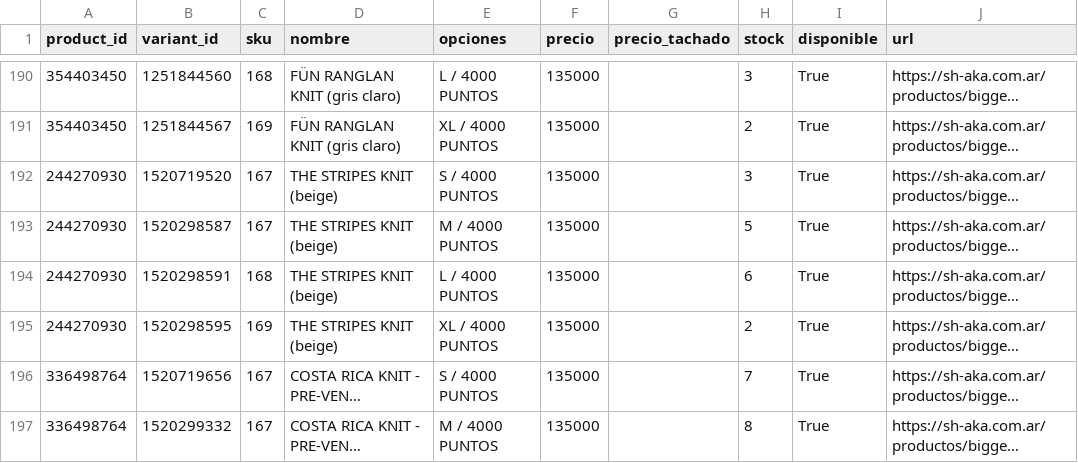
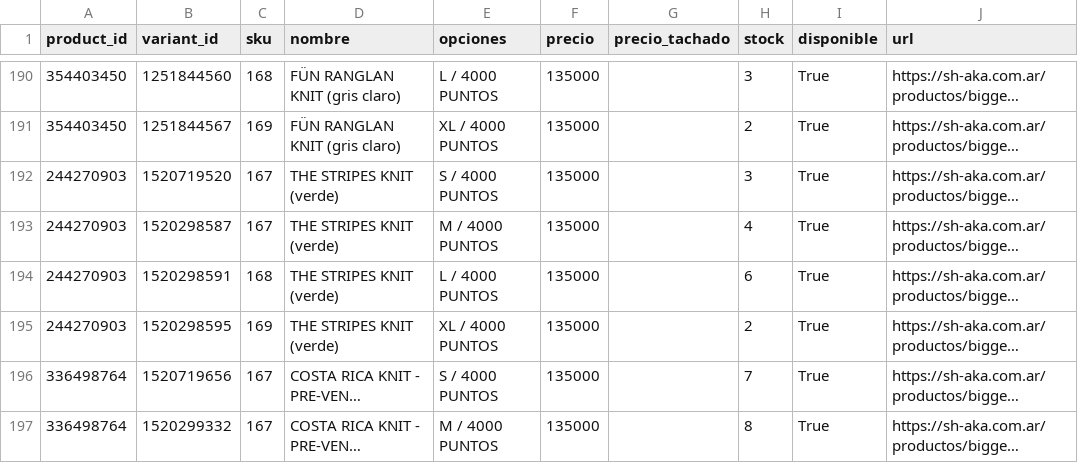
Before and after one commit to matiasugarte-oss/Shaka-Feed, a CSV file: feed.csv, drawn as a sheet; only a part is shown, gaps mark what is left out; long unchanged cells end in …; the diff names each change by its address in the sheet, - before the commit and + after, or states it on an @@ line.

Commit message:
feed: 2026-11-19 02:34

```diff
--- a/feed.csv
+++ b/feed.csv
-A192:A195 (product_id): 244270930
+A192:A195 (product_id): 244270903
-D192:D195 (nombre): THE STRIPES KNIT (beige)
+D192:D195 (nombre): THE STRIPES KNIT (verde)
-H193 (stock): 5
+H193 (stock): 4
```
Also changed, not shown: 2 other files.
